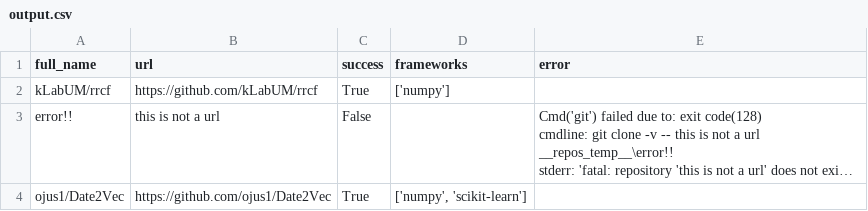
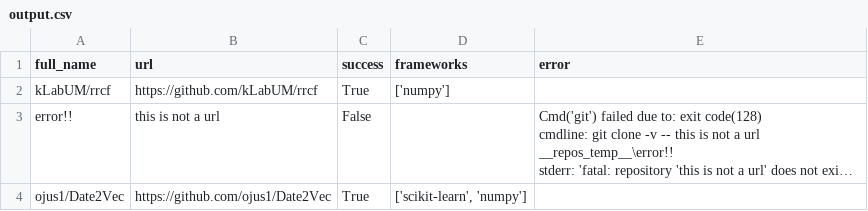
Before and after one commit to arod40/file-imports-git-searcher, a CSV file: example/output.csv, drawn as a sheet; long unchanged cells end in …; the diff names each change by its address in the sheet, - before the commit and + after, or states it on an @@ line.

Commit message:
Resume from last non-error repo

```diff
--- a/example/output.csv
+++ b/example/output.csv
-D4 (frameworks): ['numpy', 'scikit-learn']
+D4 (frameworks): ['scikit-learn', 'numpy']
```
Also changed, not shown: 2 other files.
